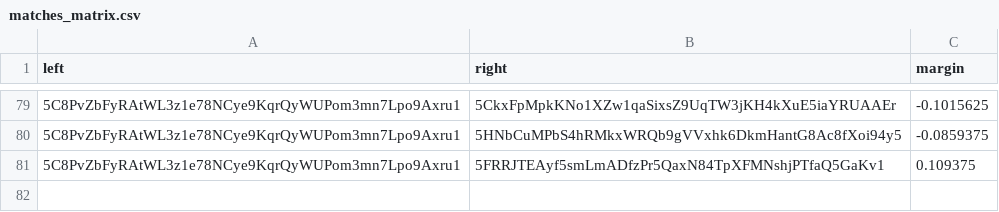
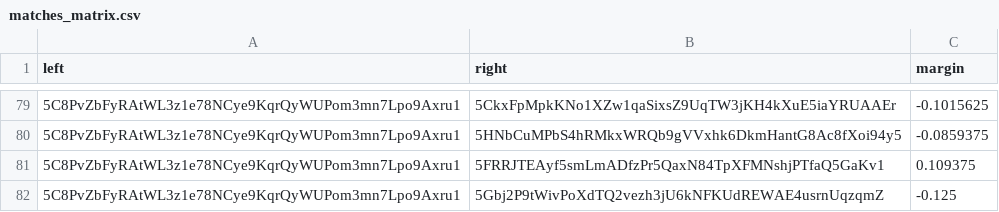
Before and after one commit to 404-Repo/404-competition-2, a CSV file: rounds/58/matches_matrix.csv, drawn as a sheet; only a part is shown, gaps mark what is left out; the diff names each change by its address in the sheet, - before the commit and + after, or states it on an @@ line.

Commit message:
Update matches matrix for round 58

```diff
--- a/rounds/58/matches_matrix.csv
+++ b/rounds/58/matches_matrix.csv
+row 82: 5C8PvZbFyRAtWL3z1e78NCye9KqrQyWUPom3mn7Lpo9Axru1 | 5Gbj2P9tWivPoXdTQ2vezh3jU6kNFKUdREWAE4usrnUqzqmZ | -0.125
```
